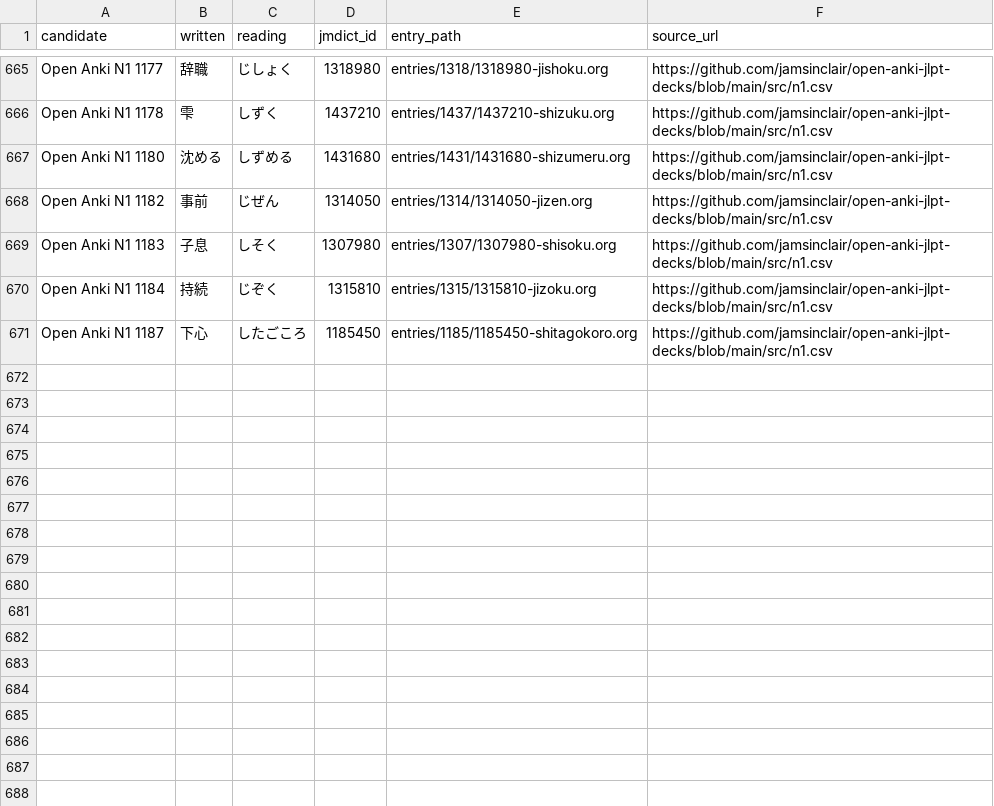
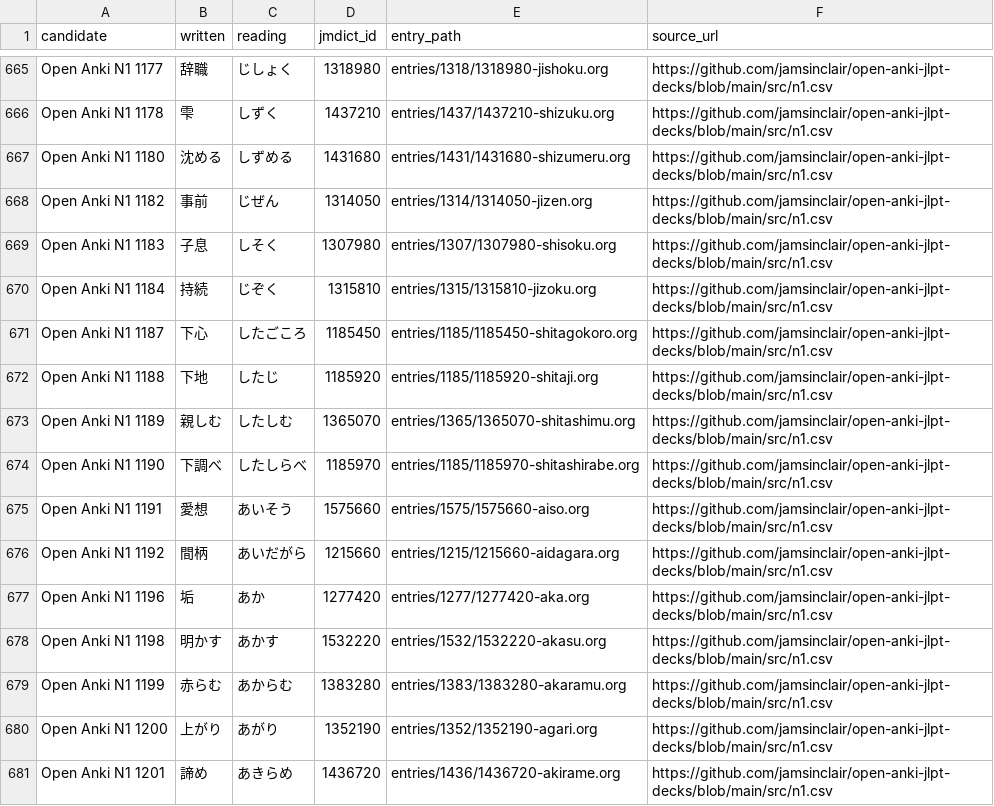
Before and after one commit to shogi-dojo/jibiki, a TSV file: sources/jlpt-n1/open-anki/selected.tsv, drawn as a sheet; only a part is shown, gaps mark what is left out; the diff names each change by its address in the sheet, - before the commit and + after, or states it on an @@ line.

```diff
--- a/sources/jlpt-n1/open-anki/selected.tsv
+++ b/sources/jlpt-n1/open-anki/selected.tsv
+row 672: Open Anki N1 1188 | 下地 | したじ | 1185920 | entries/1185/1185920-shitaji.org | https://github.com/jamsinclair/open-anki-jlpt-decks/blob/main/src/n1.csv
+row 673: Open Anki N1 1189 | 親しむ | したしむ | 1365070 | entries/1365/1365070-shitashimu.org | https://github.com/jamsinclair/open-anki-jlpt-decks/blob/main/src/n1.csv
+row 674: Open Anki N1 1190 | 下調べ | したしらべ | 1185970 | entries/1185/1185970-shitashirabe.org | https://github.com/jamsinclair/open-anki-jlpt-decks/blob/main/src/n1.csv
+row 675: Open Anki N1 1191 | 愛想 | あいそう | 1575660 | entries/1575/1575660-aiso.org | https://github.com/jamsinclair/open-anki-jlpt-decks/blob/main/src/n1.csv
+row 676: Open Anki N1 1192 | 間柄 | あいだがら | 1215660 | entries/1215/1215660-aidagara.org | https://github.com/jamsinclair/open-anki-jlpt-decks/blob/main/src/n1.csv
+row 677: Open Anki N1 1196 | 垢 | あか | 1277420 | entries/1277/1277420-aka.org | https://github.com/jamsinclair/open-anki-jlpt-decks/blob/main/src/n1.csv
+row 678: Open Anki N1 1198 | 明かす | あかす | 1532220 | entries/1532/1532220-akasu.org | https://github.com/jamsinclair/open-anki-jlpt-decks/blob/main/src/n1.csv
+row 679: Open Anki N1 1199 | 赤らむ | あからむ | 1383280 | entries/1383/1383280-akaramu.org | https://github.com/jamsinclair/open-anki-jlpt-decks/blob/main/src/n1.csv
+row 680: Open Anki N1 1200 | 上がり | あがり | 1352190 | entries/1352/1352190-agari.org | https://github.com/jamsinclair/open-anki-jlpt-decks/blob/main/src/n1.csv
+row 681: Open Anki N1 1201 | 諦め | あきらめ | 1436720 | entries/1436/1436720-akirame.org | https://github.com/jamsinclair/open-anki-jlpt-decks/blob/main/src/n1.csv
```
Also changed, not shown: 1 other file.
